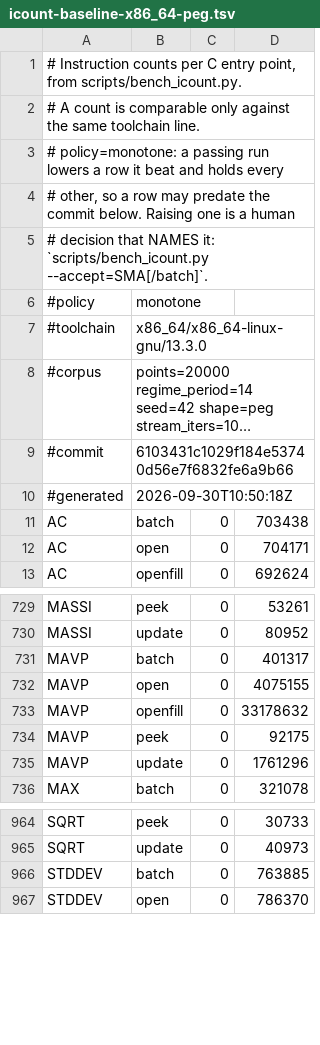
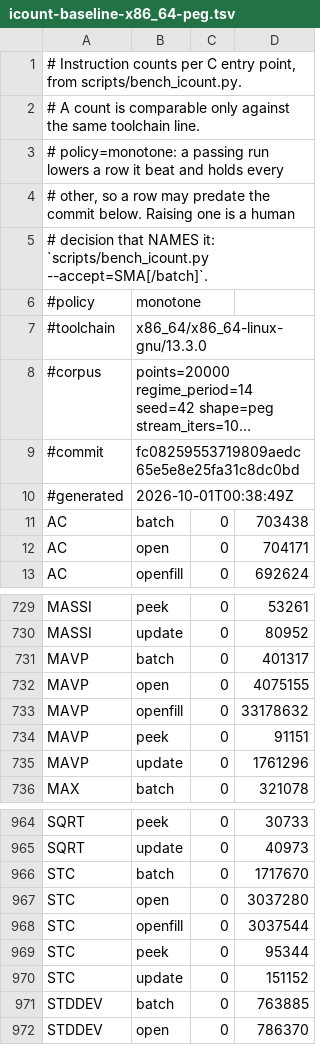
Before and after one commit to TA-Lib/ta-lib, a TSV file: .github/perf/icount-baseline-x86_64-peg.tsv, drawn as a sheet; only a part is shown, gaps mark what is left out; long unchanged cells end in …; the diff names each change by its address in the sheet, - before the commit and + after, or states it on an @@ line.

```diff
--- a/.github/perf/icount-baseline-x86_64-peg.tsv
+++ b/.github/perf/icount-baseline-x86_64-peg.tsv
-B9: 6103431c1029f184e53740d56e7f6832fe6a9b66
+B9: fc08259553719809aedc65e5e8e25fa31c8dc0bd
-B10: 2026-09-30T10:50:18Z
+B10: 2026-10-01T00:38:49Z
-D734: 92175
+D734: 91151
+row 966: STC | batch | 0 | 1717670
+row 967: STC | open | 0 | 3037280
+row 968: STC | openfill | 0 | 3037544
+row 969: STC | peek | 0 | 95344
+row 970: STC | update | 0 | 151152
```
Also changed, not shown: .github/perf/icount-baseline-x86_64.tsv.
